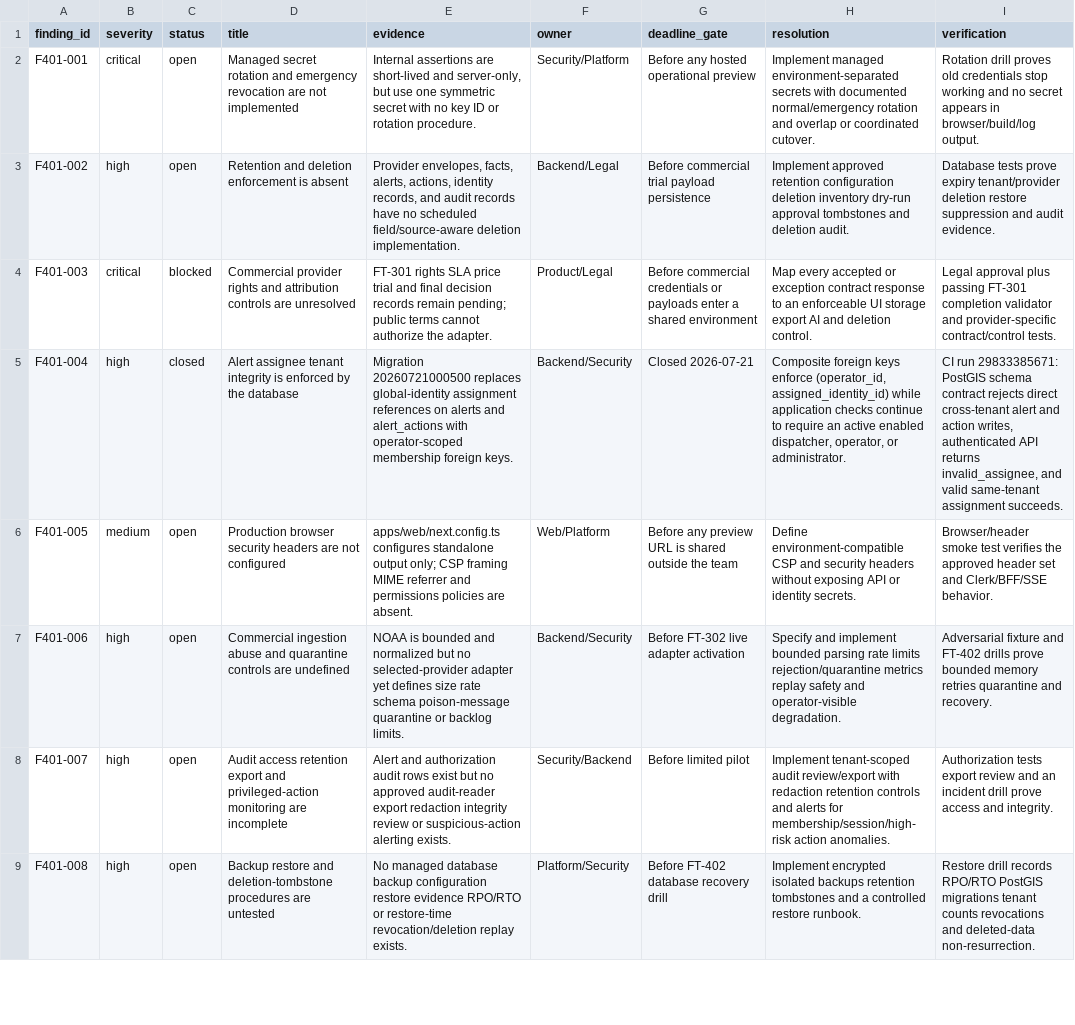
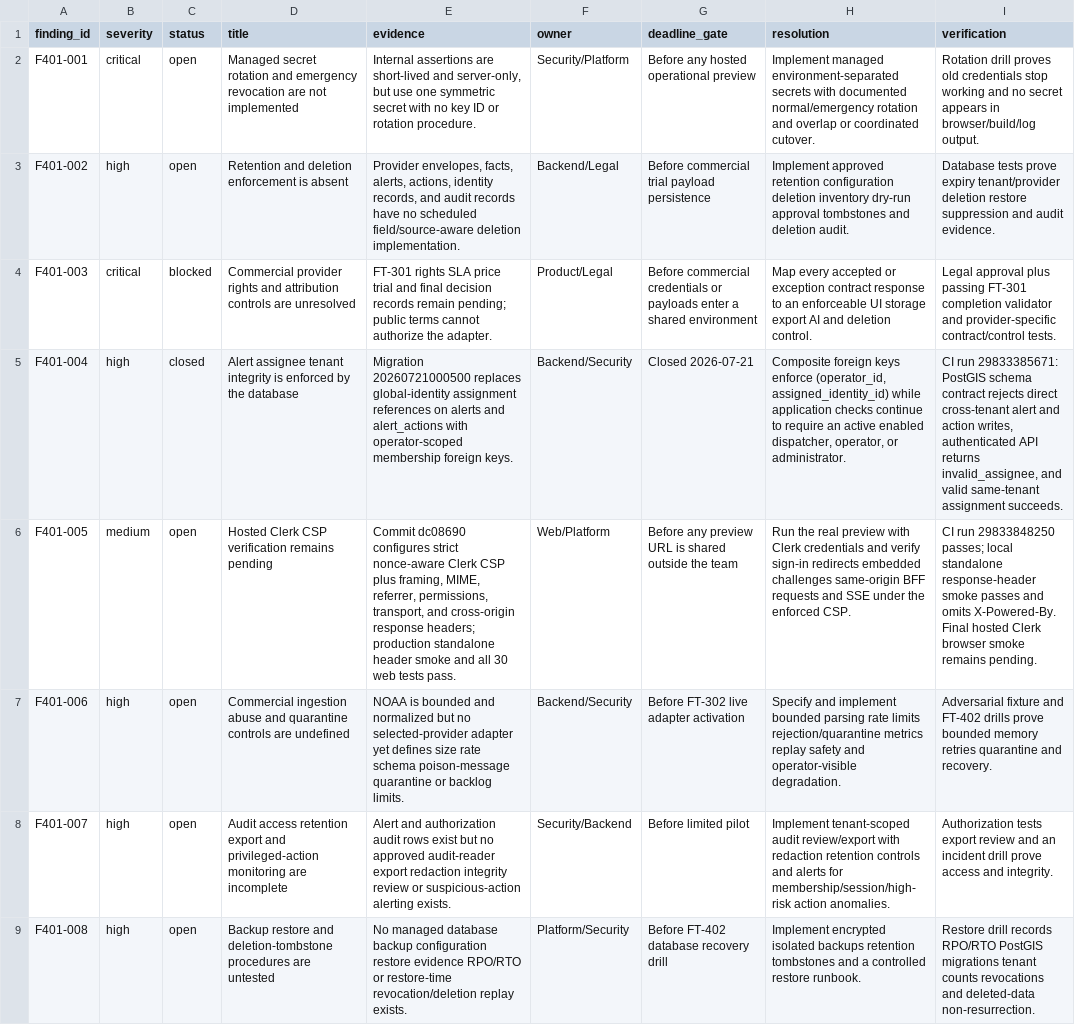
Before and after one commit to carlwelchdesign/flight-tracker-ai, a CSV file: plans/SECURITY_FINDINGS.csv, drawn as a sheet; only a part is shown; the diff covers the shown part only; the diff names each change by its address in the sheet, - before the commit and + after, or states it on an @@ line.

Commit message:
docs(ft-401): record diagnostics security controls

```diff
--- a/plans/SECURITY_FINDINGS.csv
+++ b/plans/SECURITY_FINDINGS.csv
-D6 (title): Production browser security headers are not configured
+D6 (title): Hosted Clerk CSP verification remains pending
-E6 (evidence): apps/web/next.config.ts configures standalone output only; CSP framing MIME referrer and permissions policies are absent.
+E6 (evidence): Commit dc08690 configures strict nonce-aware Clerk CSP plus framing, MIME, referrer, permissions, transport, and cross-origin response headers; production standalone header smoke and all 30 web tests pass.
-H6 (resolution): Define environment-compatible CSP and security headers without exposing API or identity secrets.
+H6 (resolution): Run the real preview with Clerk credentials and verify sign-in redirects embedded challenges same-origin BFF requests and SSE under the enforced CSP.
-I6 (verification): Browser/header smoke test verifies the approved header set and Clerk/BFF/SSE behavior.
+I6 (verification): CI run 29833848250 passes; local standalone response-header smoke passes and omits X-Powered-By. Final hosted Clerk browser smoke remains pending.
```
Also changed, not shown: 6 edited cells elsewhere in this file, 7 other files.
